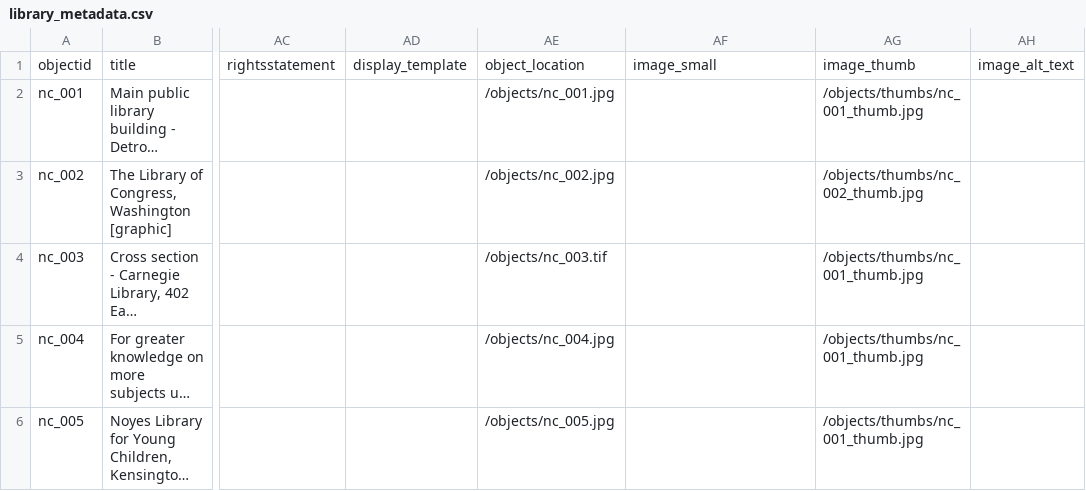
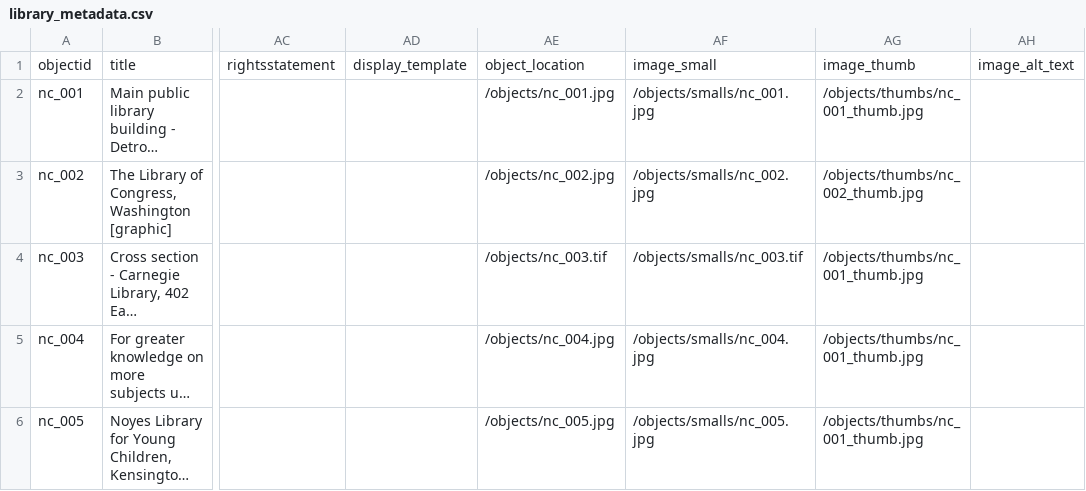
Before and after one commit to kscarbor/collectionbuilder-test, a CSV file: objects/library_metadata.csv, drawn as a sheet; only a part is shown, gaps mark what is left out; long unchanged cells end in …; the diff names each change by its address in the sheet, - before the commit and + after, or states it on an @@ line.

Commit message:
Update metadata csv

```diff
--- a/objects/library_metadata.csv
+++ b/objects/library_metadata.csv
-AF2: (empty)
+AF2: /objects/smalls/nc_001.jpg
-AF3: (empty)
+AF3: /objects/smalls/nc_002.jpg
-AF4: (empty)
+AF4: /objects/smalls/nc_003.tif
-AF5: (empty)
+AF5: /objects/smalls/nc_004.jpg
-AF6: (empty)
+AF6: /objects/smalls/nc_005.jpg
```
